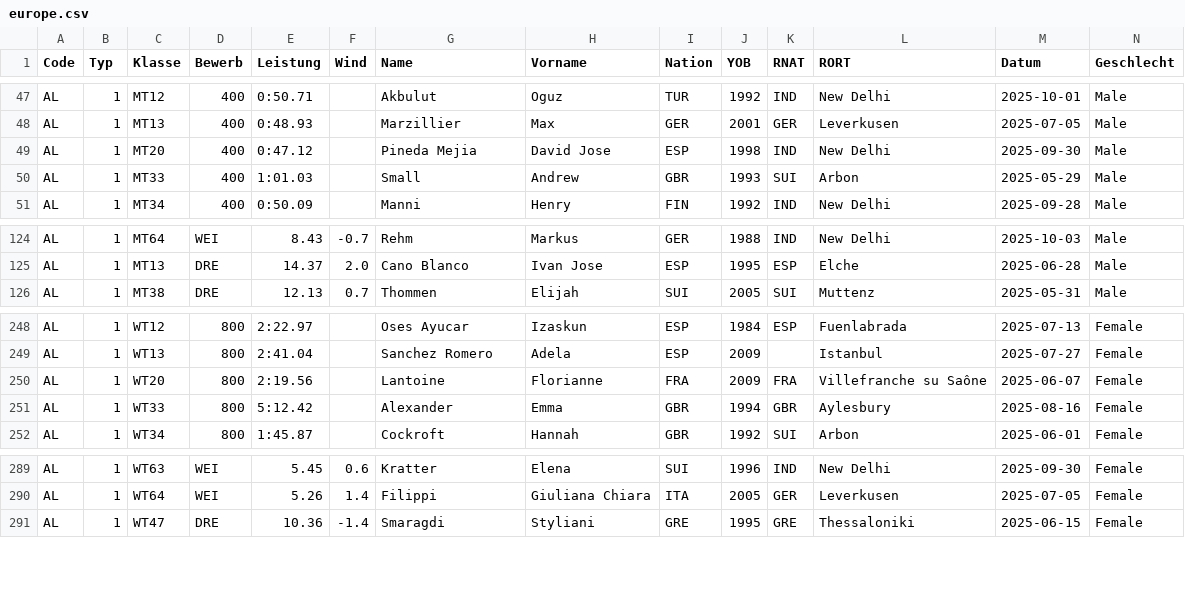
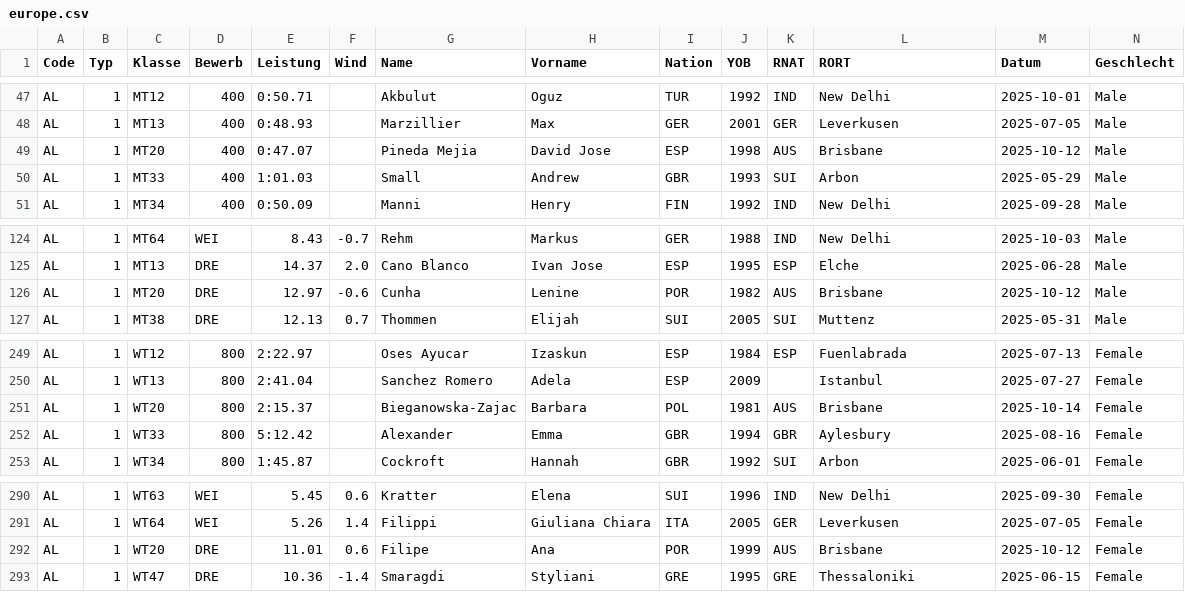
Before and after one commit to Ferries-01/para-records, a CSV file: leads/europe.csv, drawn as a sheet; only a part is shown, gaps mark what is left out; addresses are those after the commit; rows hold the shown columns only; the diff names each change by its address in the sheet, - before the commit and + after, or states it on an @@ line.

```diff
--- a/leads/europe.csv
+++ b/leads/europe.csv
-E49 (Leistung): 0:47.12
+E49 (Leistung): 0:47.07
-K49 (RNAT): IND
+K49 (RNAT): AUS
-L49 (RORT): New Delhi
+L49 (RORT): Brisbane
-M49 (Datum): 2025-09-30
+M49 (Datum): 2025-10-12
+row 126: AL | 1 | MT20 | DRE | 12.97 | -0.6 | Cunha | Lenine | POR | 1982 | AUS | Brisbane | 2025-10-12 | Male
-E251 (Leistung): 2:19.56
+E251 (Leistung): 2:15.37
-G251 (Name): Lantoine
+G251 (Name): Bieganowska-Zajac
-H251 (Vorname): Florianne
+H251 (Vorname): Barbara
-I251 (Nation): FRA
+I251 (Nation): POL
-J251 (YOB): 2009
+J251 (YOB): 1981
-K251 (RNAT): FRA
+K251 (RNAT): AUS
-L251 (RORT): Villefranche su Saône
+L251 (RORT): Brisbane
-M251 (Datum): 2025-06-07
+M251 (Datum): 2025-10-14
+row 292: AL | 1 | WT20 | DRE | 11.01 | 0.6 | Filipe | Ana | POR | 1999 | AUS | Brisbane | 2025-10-12 | Female
```
Also changed, not shown: leads/oceania.csv, leads/world.csv.
